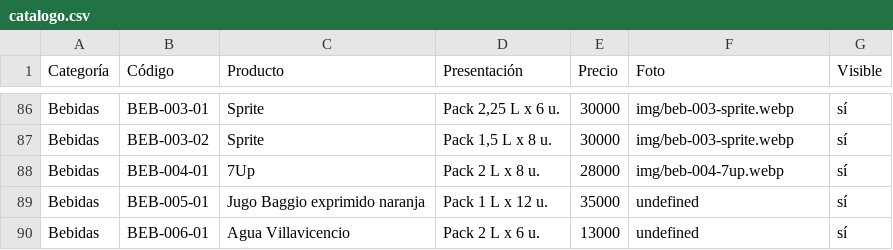
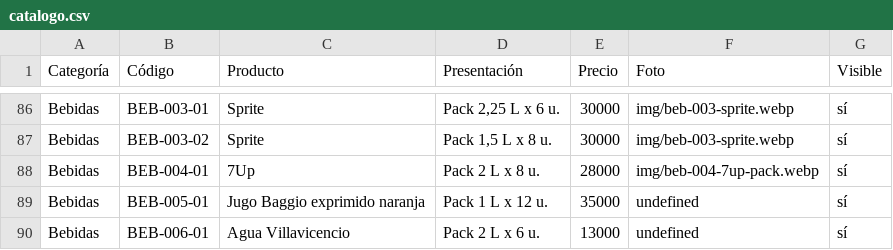
Before and after one commit to lucasguillermon-hub/todo-cotillon, a CSV file: catalogo.csv, drawn as a sheet; only a part is shown, gaps mark what is left out.

```diff
--- a/catalogo.csv
+++ b/catalogo.csv
@@ -87,3 +87,3 @@ Bebidas,BEB-003-01,Sprite,"Pack 2,25 L x 6 u.",30000,img/beb-003-sprite.webp,sí
 Bebidas,BEB-003-02,Sprite,"Pack 1,5 L x 8 u.",30000,img/beb-003-sprite.webp,sí
-Bebidas,BEB-004-01,7Up,Pack 2 L x 8 u.,28000,img/beb-004-7up.webp,sí
+Bebidas,BEB-004-01,7Up,Pack 2 L x 8 u.,28000,img/beb-004-7up-pack.webp,sí
 Bebidas,BEB-005-01,Jugo Baggio exprimido naranja,Pack 1 L x 12 u.,35000,undefined,sí
```
Also changed, not shown: 3 other files.
